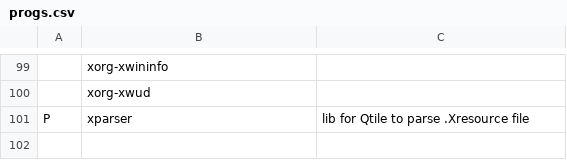
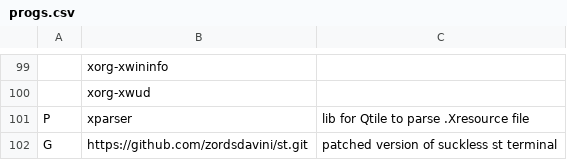
Before and after one commit to zordsdavini/dotfiles-old, a CSV file: progs.csv, drawn as a sheet; only a part is shown, gaps mark what is left out; the diff names each change by its address in the sheet, - before the commit and + after, or states it on an @@ line.

Commit message:
save patched st to prog list

```diff
--- a/progs.csv
+++ b/progs.csv
+row 102: G | https://github.com/zordsdavini/st.git | patched version of suckless st terminal
```
